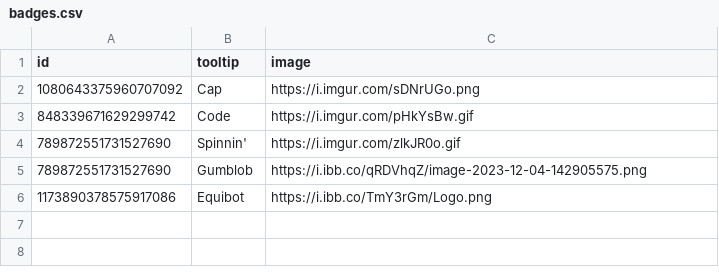
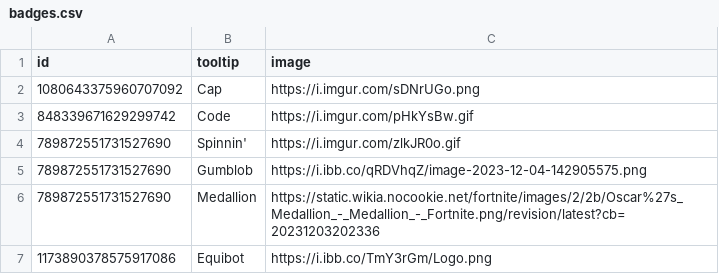
Before and after one commit to Equicord/Equibored, a CSV file: badges.csv, drawn as a sheet.

Commit message:
Update badges.csv

```diff
--- a/badges.csv
+++ b/badges.csv
@@ -5,2 +5,3 @@ id,tooltip,image
 789872551731527690,Gumblob,https://i.ibb.co/qRDVhqZ/image-2023-12-04-142905575.png
+789872551731527690,Medallion,https://static.wikia.nocookie.net/fortnite/images/2/2b/Oscar%27s_Medallion_-_Medallion_-_Fortnite.png/revision/latest?cb=20231203202336
 1173890378575917086,Equibot,https://i.ibb.co/TmY3rGm/Logo.png
```
